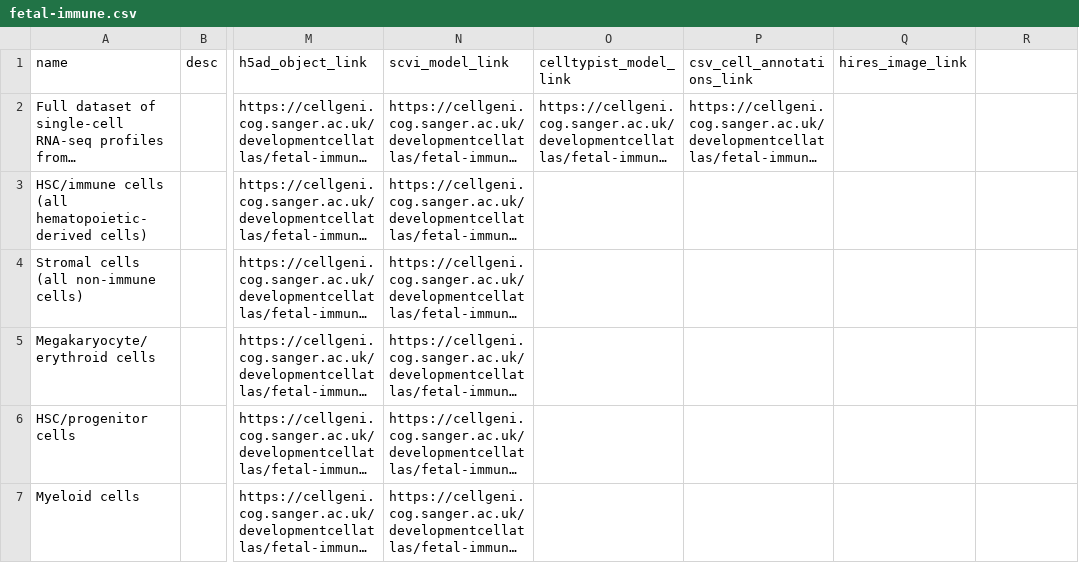
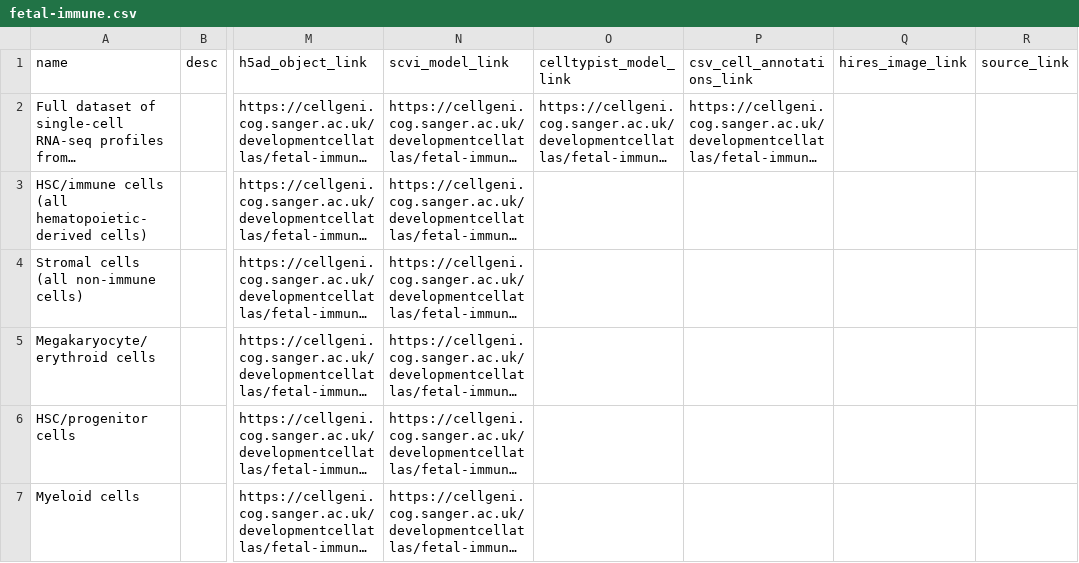
Before and after one commit to haniffalab/jekyll-cellatlas-io-collections, a CSV file: _data/fetal-immune.csv, drawn as a sheet; only a part is shown, gaps mark what is left out; long unchanged cells end in …; the diff names each change by its address in the sheet, - before the commit and + after, or states it on an @@ line.

Commit message:
added source_link

```diff
--- a/_data/fetal-immune.csv
+++ b/_data/fetal-immune.csv
-R1: (empty)
+R1: source_link
```
Also changed, not shown: _data/liver-development.csv, 1 other file.
